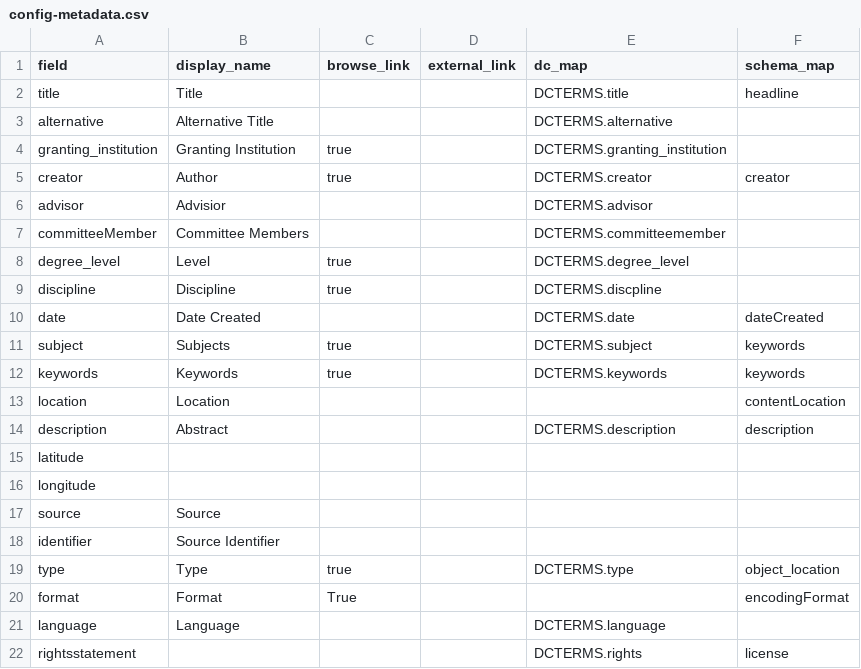
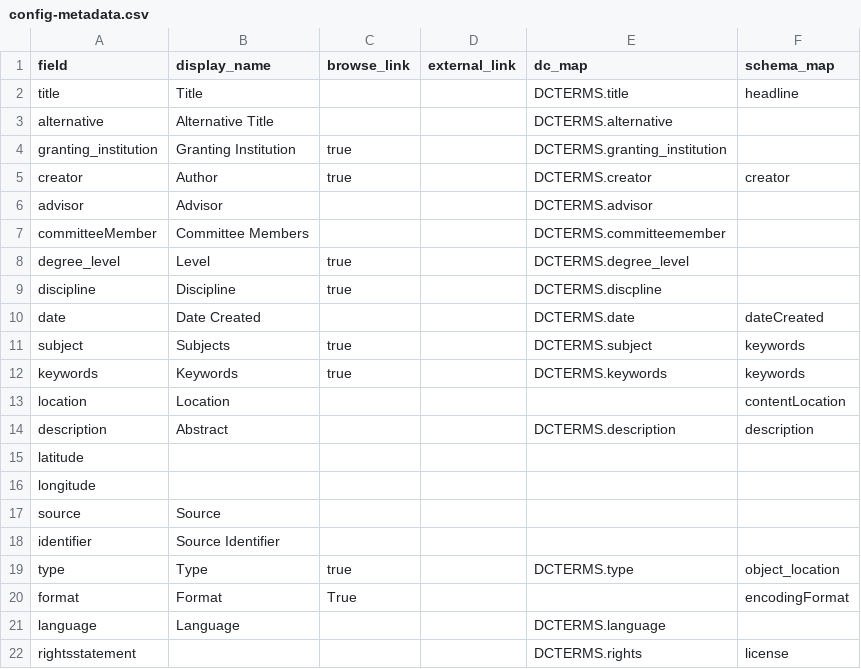
Before and after one commit to info663-sp25/team2, a CSV file: _data/config-metadata.csv, drawn as a sheet.

Commit message:
Update config-metadata.csv - fixed advisor typo

```diff
--- a/_data/config-metadata.csv
+++ b/_data/config-metadata.csv
@@ -5,3 +5,3 @@ granting_institution,Granting Institution,true,,DCTERMS.granting_institution,
 creator,Author,true,,DCTERMS.creator,creator
-advisor,Advisior,,,DCTERMS.advisor,
+advisor,Advisor,,,DCTERMS.advisor,
 committeeMember, Committee Members,,,DCTERMS.committeemember,
```
